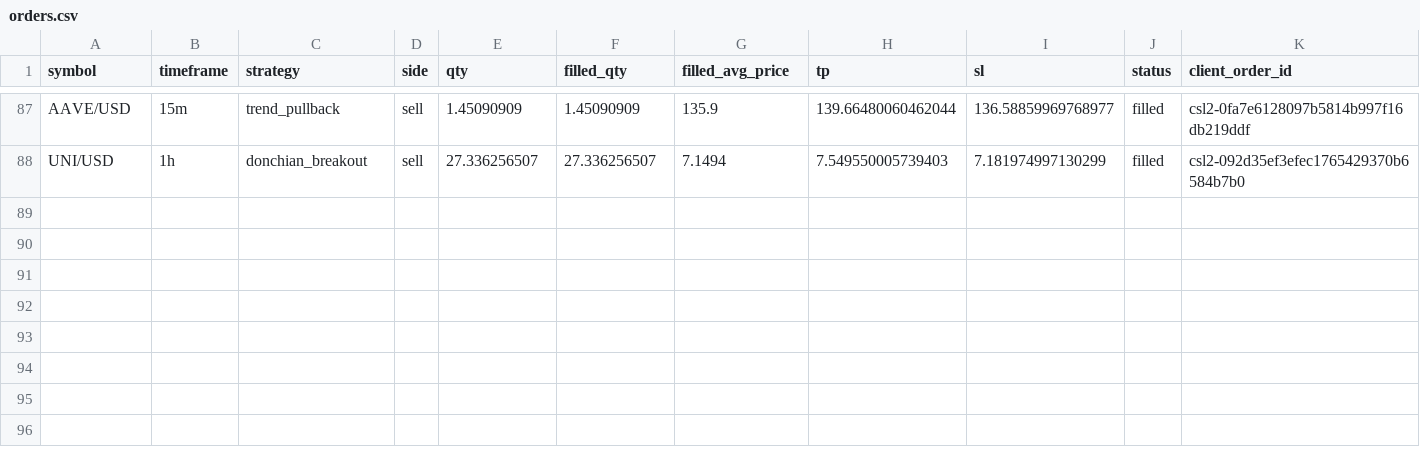
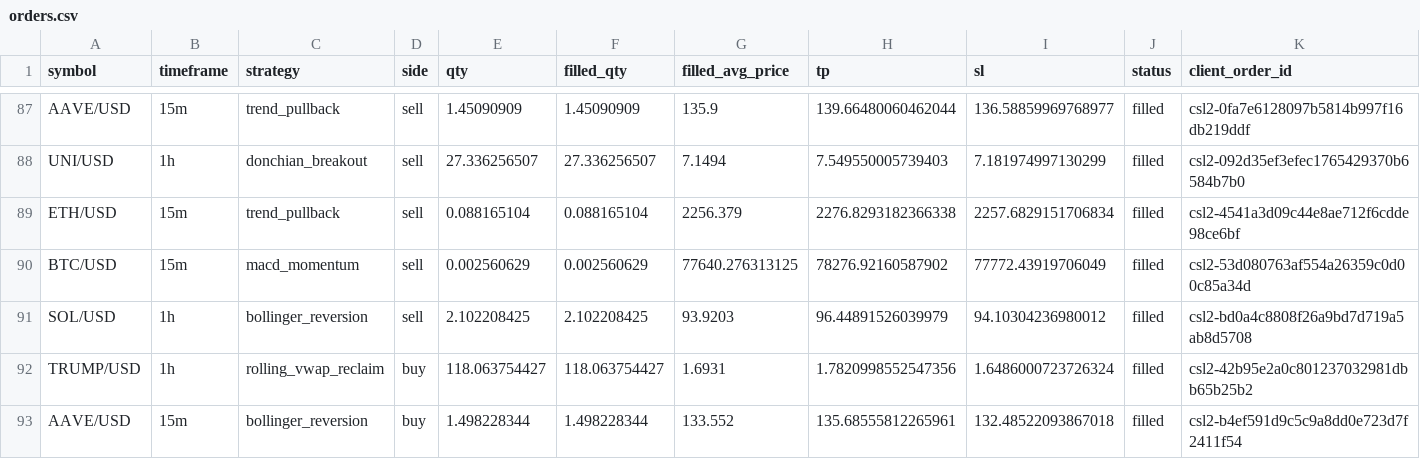
Before and after one commit to Rand0mUs3r-afk/CryptoStrategyLab, a CSV file: orders.csv, drawn as a sheet; only a part is shown, gaps mark what is left out; rows hold the shown columns only; the diff names each change by its address in the sheet, - before the commit and + after, or states it on an @@ line.

```diff
--- a/orders.csv
+++ b/orders.csv
+row 89: ETH/USD | 15m | trend_pullback | sell | 0.088165104 | 0.088165104 | 2256.379 | 2276.8293182366338 | 2257.6829151706834 | filled | csl2-4541a3d09c44e8ae712f6cdde98ce6bf
+row 90: BTC/USD | 15m | macd_momentum | sell | 0.002560629 | 0.002560629 | 77640.276313125 | 78276.92160587902 | 77772.43919706049 | filled | csl2-53d080763af554a26359c0d00c85a34d
+row 91: SOL/USD | 1h | bollinger_reversion | sell | 2.102208425 | 2.102208425 | 93.9203 | 96.44891526039979 | 94.10304236980012 | filled | csl2-bd0a4c8808f26a9bd7d719a5ab8d5708
+row 92: TRUMP/USD | 1h | rolling_vwap_reclaim | buy | 118.063754427 | 118.063754427 | 1.6931 | 1.7820998552547356 | 1.6486000723726324 | filled | csl2-42b95e2a0c801237032981dbb65b25b2
+row 93: AAVE/USD | 15m | bollinger_reversion | buy | 1.498228344 | 1.498228344 | 133.552 | 135.68555812265961 | 132.48522093867018 | filled | csl2-b4ef591d9c5c9a8dd0e723d7f2411f54
```
Also changed, not shown: closed_trades.csv, entry_decisions.csv, 10 other files.
